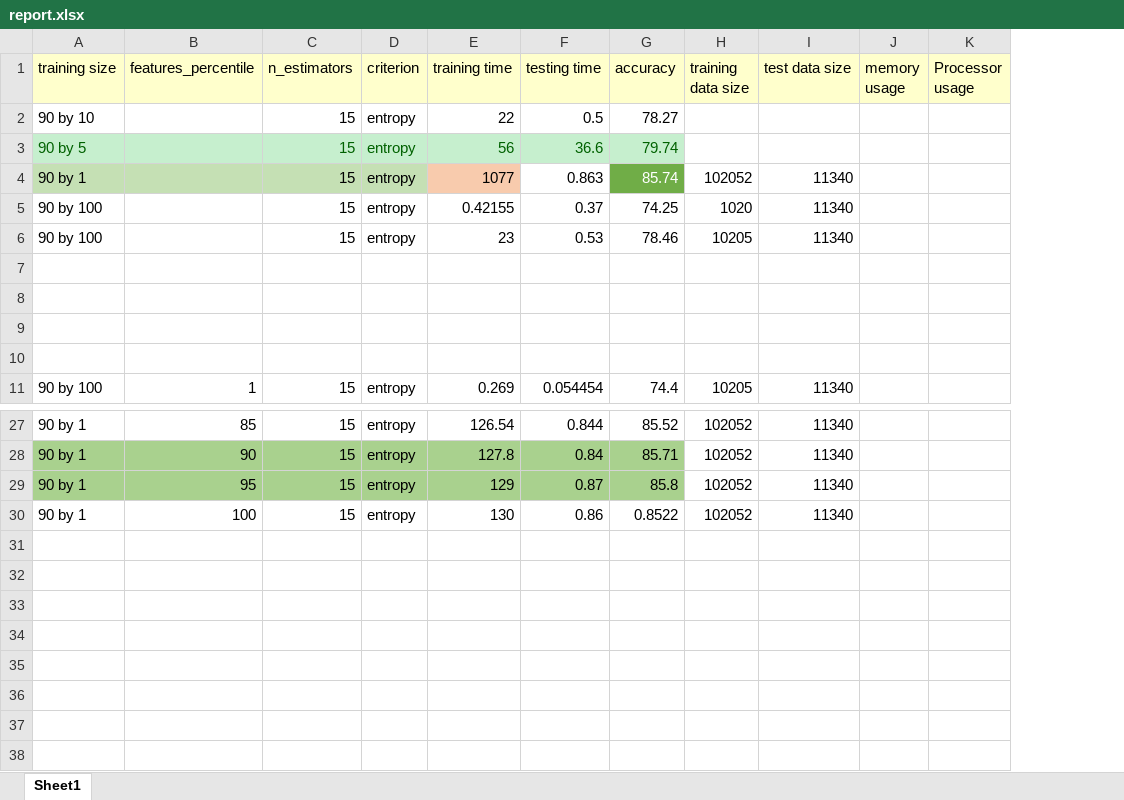
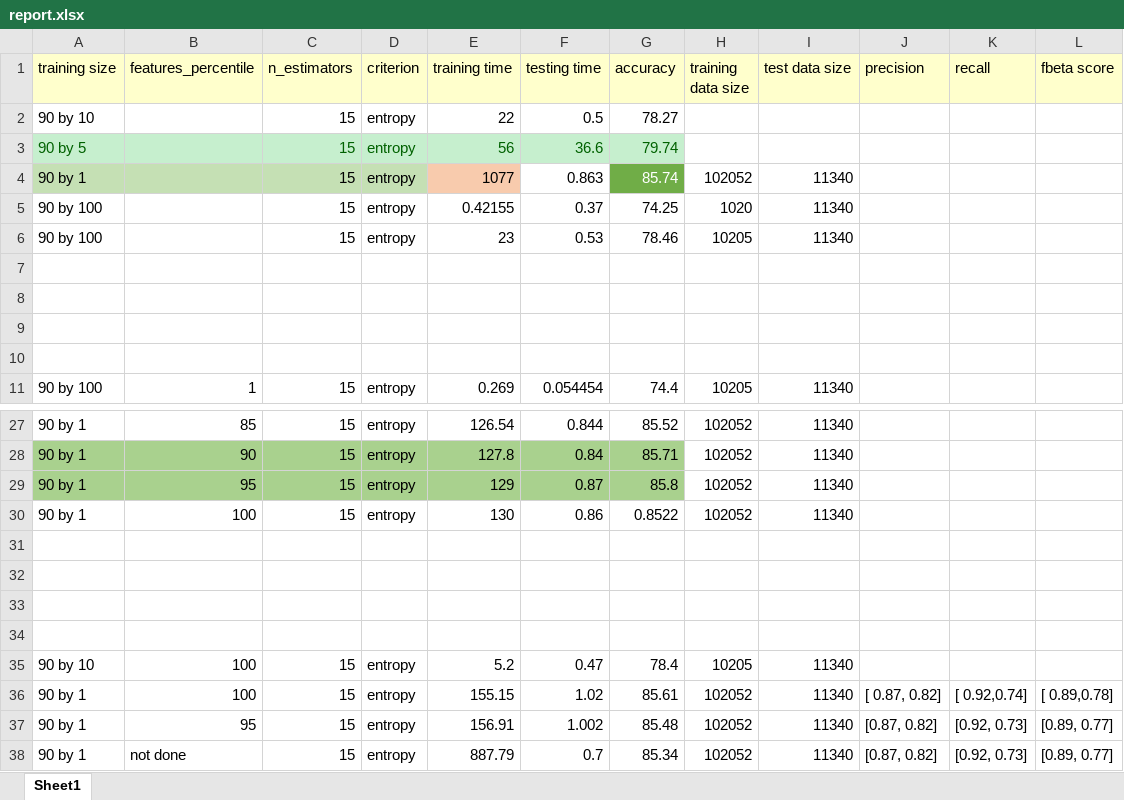
Before and after one commit to mebjas/ml-experiments, an Excel workbook: classifiers/github_labels/randomforest/report.xlsx, sheet Sheet1, drawn as a sheet; only a part is shown, gaps mark what is left out; values as stored, in another font and other column widths than the file's, no borders; charts and pictures not drawn; removed rows and columns are numbered as before the commit, all else as after; the diff names each change by its address in the sheet, - before the commit and + after, or states it on an @@ line.

Commit message:
Added updated classifier codes and reports
primarily for syncing work on powerful device. Unable to perform
GridSearchCV on self machine.

```diff
--- a/classifiers/github_labels/randomforest/report.xlsx (sheet Sheet1)
+++ b/classifiers/github_labels/randomforest/report.xlsx (sheet Sheet1)
-column J (memory usage), empty
-column K (Processor usage), empty
+column J (precision), empty
+column K (recall), empty
+column L (fbeta score), empty
+row 31: (empty)
+row 32: (empty)
+row 33: (empty)
+row 34: (empty)
+row 35: 90 by 10 | 100 | 15 | entropy | 5.2 | 0.47 | 78.4 | 10205 | 11340
+row 36: 90 by 1 | 100 | 15 | entropy | 155.15 | 1.02 | 85.61 | 102052 | 11340 | [ 0.87, 0.82] | [ 0.92,0.74] | [ 0.89,0.78]
+row 37: 90 by 1 | 95 | 15 | entropy | 156.91 | 1.002 | 85.48 | 102052 | 11340 | [0.87, 0.82] | [0.92, 0.73] | [0.89, 0.77]
+row 38: 90 by 1 | not done | 15 | entropy | 887.79 | 0.7 | 85.34 | 102052 | 11340 | [0.87, 0.82] | [0.92, 0.73] | [0.89, 0.77]
```
Also changed, not shown: charts or pictures, 10 other files.
